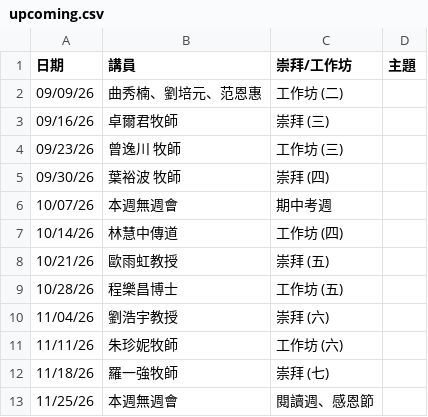
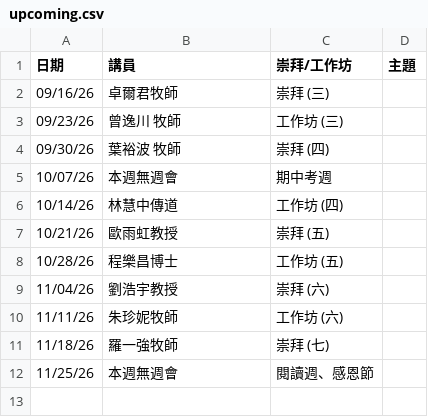
Before and after one commit to cwts-edu/cwts-web, a CSV file: src/content/csv/assembly/upcoming.csv, drawn as a sheet.

```diff
--- a/src/content/csv/assembly/upcoming.csv
+++ b/src/content/csv/assembly/upcoming.csv
@@ -1,3 +1,2 @@
 日期,講員,崇拜/工作坊,主題
-09/09/26,曲秀楠、劉培元、范恩惠,工作坊 (二),
 09/16/26,卓爾君牧師,崇拜 (三),
```
Also changed, not shown: src/content/csv/assembly/2026-H2.csv.
